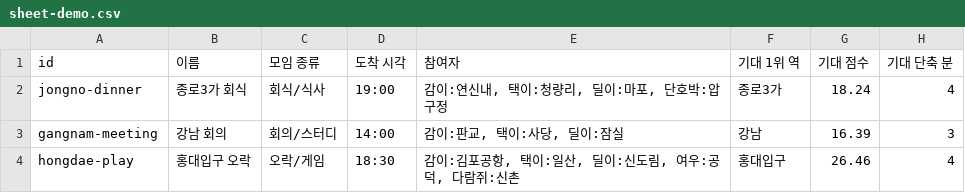
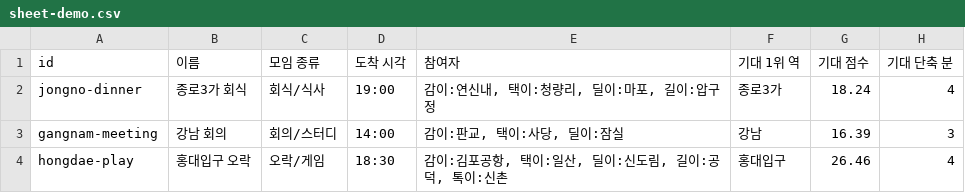
Before and after one commit to PDW-accountant/-Discover-G-3, a CSV file: scripts/input/sheet-demo.csv, drawn as a sheet.

```diff
--- a/scripts/input/sheet-demo.csv
+++ b/scripts/input/sheet-demo.csv
@@ -1,4 +1,4 @@
 id,이름,모임 종류,도착 시각,참여자,기대 1위 역,기대 점수,기대 단축 분
-jongno-dinner,종로3가 회식,회식/식사,19:00,"감이:연신내, 택이:청량리, 딜이:마포, 단호박:압구정",종로3가,18.24,4
+jongno-dinner,종로3가 회식,회식/식사,19:00,"감이:연신내, 택이:청량리, 딜이:마포, 길이:압구정",종로3가,18.24,4
 gangnam-meeting,강남 회의,회의/스터디,14:00,"감이:판교, 택이:사당, 딜이:잠실",강남,16.39,3
-hongdae-play,홍대입구 오락,오락/게임,18:30,"감이:김포공항, 택이:일산, 딜이:신도림, 여우:공덕, 다람쥐:신촌",홍대입구,26.46,4
+hongdae-play,홍대입구 오락,오락/게임,18:30,"감이:김포공항, 택이:일산, 딜이:신도림, 길이:공덕, 톡이:신촌",홍대입구,26.46,4
```
Also changed, not shown: 4 other files.
